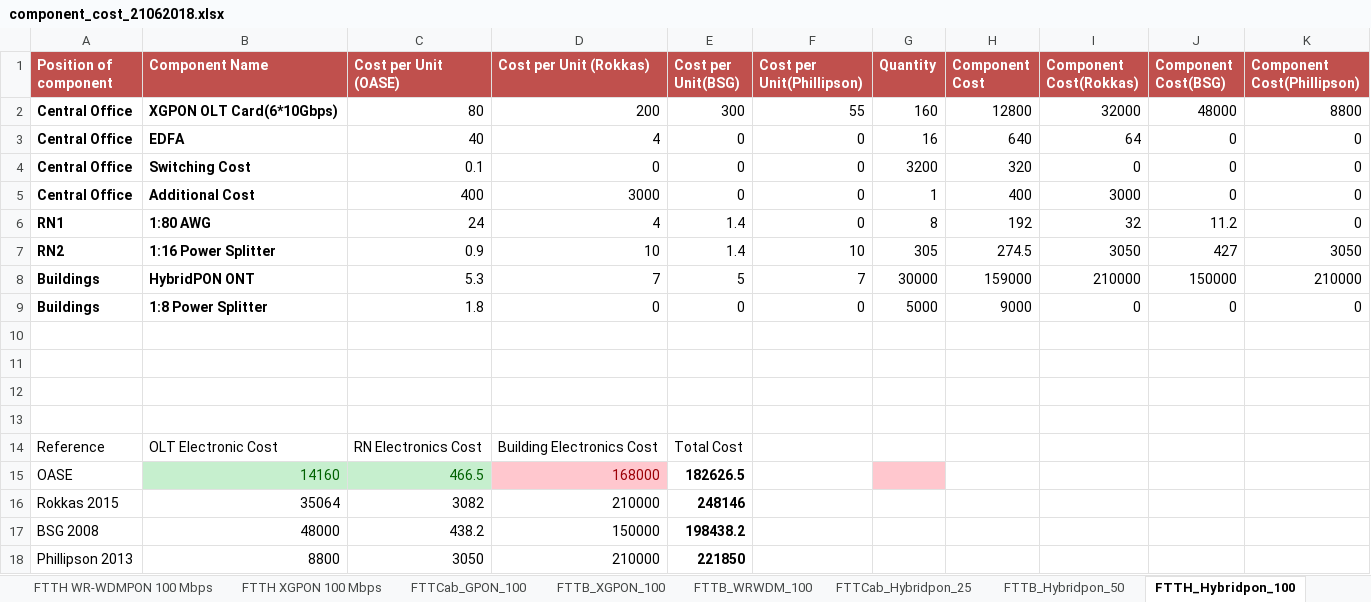
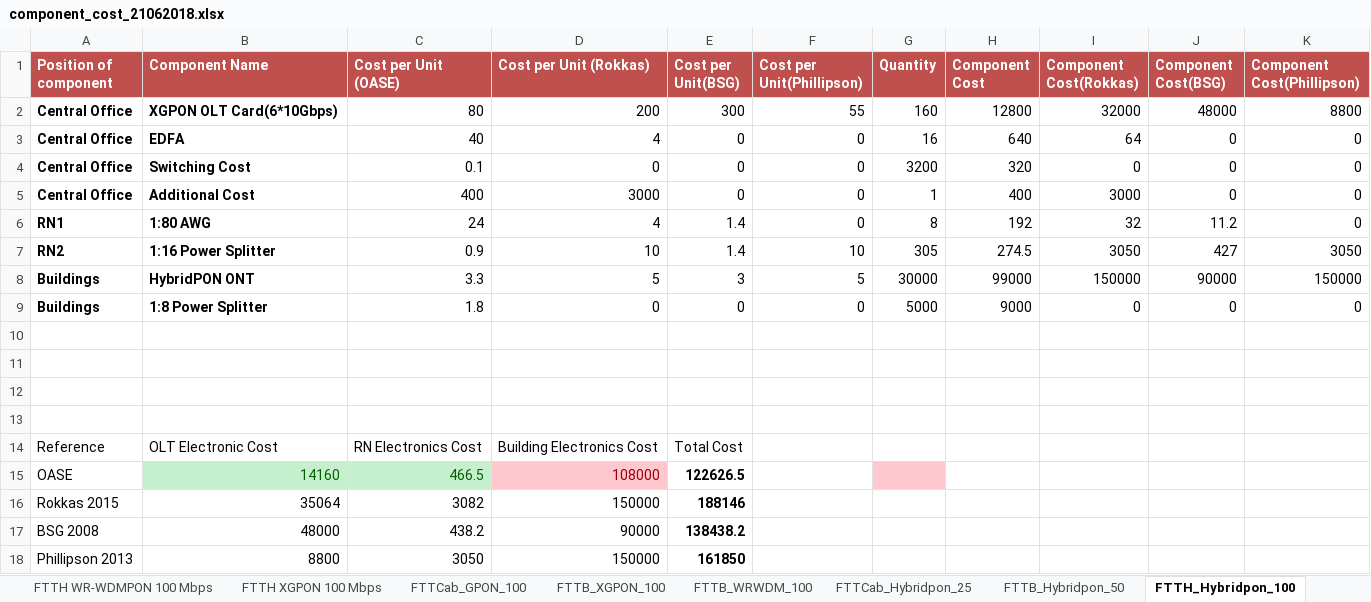
Before and after one commit to SaiPatri/ExpectiMigPlan, an Excel workbook: tumlknexpectimax/excel_data/component_cost_21062018.xlsx, sheet FTTH_Hybridpon_100, drawn as a sheet; values as stored, in another font and other column widths than the file's, no borders; table styles not drawn; the diff names each change by its address in the sheet, - before the commit and + after, or states it on an @@ line.

```diff
--- a/tumlknexpectimax/excel_data/component_cost_21062018.xlsx (sheet FTTH_Hybridpon_100)
+++ b/tumlknexpectimax/excel_data/component_cost_21062018.xlsx (sheet FTTH_Hybridpon_100)
-C8 (Cost per Unit (OASE)): 5.3
+C8 (Cost per Unit (OASE)): 3.3
-D8 (Cost per Unit (Rokkas)): 7
+D8 (Cost per Unit (Rokkas)): 5
-E8 (Cost per Unit(BSG)): 5
+E8 (Cost per Unit(BSG)): 3
-F8 (Cost per Unit(Phillipson)): 7
+F8 (Cost per Unit(Phillipson)): 5
-H8 (Component Cost): 159000
+H8 (Component Cost): 99000
-I8 (Component Cost(Rokkas)): 210000
+I8 (Component Cost(Rokkas)): 150000
-J8 (Component Cost(BSG)): 150000
+J8 (Component Cost(BSG)): 90000
-K8 (Component Cost(Phillipson)): 210000
+K8 (Component Cost(Phillipson)): 150000
-D15 (Cost per Unit (Rokkas)): 168000
+D15 (Cost per Unit (Rokkas)): 108000
-E15 (Cost per Unit(BSG)): 182626.5
+E15 (Cost per Unit(BSG)): 122626.5
-D16 (Cost per Unit (Rokkas)): 210000
+D16 (Cost per Unit (Rokkas)): 150000
-E16 (Cost per Unit(BSG)): 248146
+E16 (Cost per Unit(BSG)): 188146
-D17 (Cost per Unit (Rokkas)): 150000
+D17 (Cost per Unit (Rokkas)): 90000
-E17 (Cost per Unit(BSG)): 198438.2
+E17 (Cost per Unit(BSG)): 138438.2
-D18 (Cost per Unit (Rokkas)): 210000
+D18 (Cost per Unit (Rokkas)): 150000
-E18 (Cost per Unit(BSG)): 221850
+E18 (Cost per Unit(BSG)): 161850
```
Also changed, not shown: sheet CAPEX_Euros_BSG, sheet FTTH XGPON 100 Mbps, sheet CAPEX_Euros_OASE, sheet CAPEX_Euros_Phillipson, sheet CAPEX_Euros_Rokkas, charts or pictures, tumlknexpectimax/excel_data/input_data_business.xlsx, tumlknexpectimax/excel_data/input_data_business_munich_phillipson.xlsx, 26 other files.
